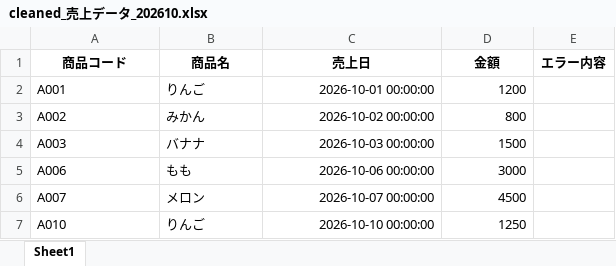
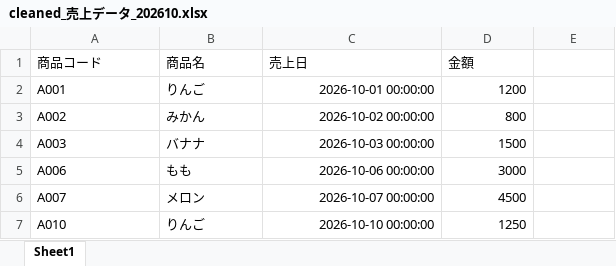
Before and after one commit to ki-hi-ro/excel-csv-data-cleaner, an Excel workbook: output/cleaned_売上データ_202610.xlsx, sheet Sheet1, drawn as a sheet; values as stored, in another font and other column widths than the file's, no borders; the diff names each change by its address in the sheet, - before the commit and + after, or states it on an @@ line.

```diff
--- a/output/cleaned_売上データ_202610.xlsx (sheet Sheet1)
+++ b/output/cleaned_売上データ_202610.xlsx (sheet Sheet1)
@@ A1:D1 bold: on → off, alignment: center → left @@
-E1: エラー内容
+E1: (empty)
```
Also changed, not shown: output/errors_売上データ_202610.xlsx, 2 other files.
